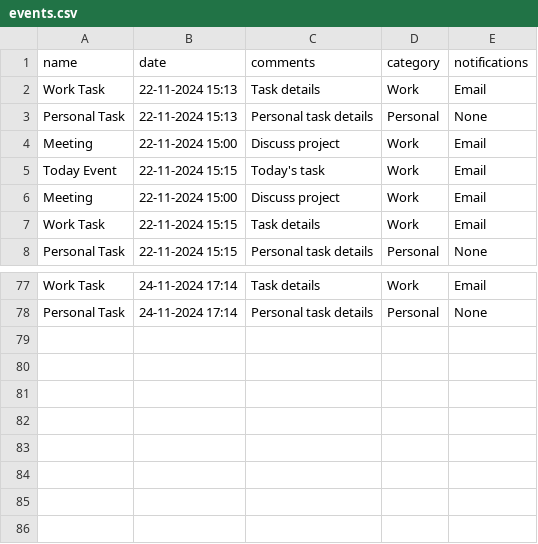
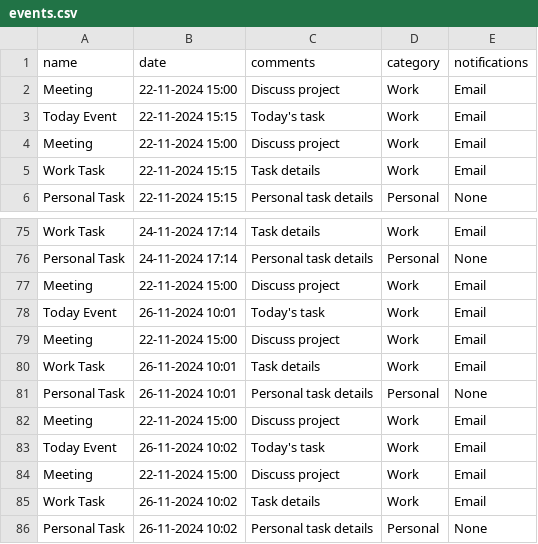
Before and after one commit to ZizAli/UBStodoPR, a CSV file: events.csv, drawn as a sheet; only a part is shown, gaps mark what is left out; removed rows and columns are numbered as before the commit, all else as after; the diff names each change by its address in the sheet, - before the commit and + after, or states it on an @@ line.

```diff
--- a/events.csv
+++ b/events.csv
-row 2: Work Task | 22-11-2024 15:13 | Task details | Work | Email
-row 3: Personal Task | 22-11-2024 15:13 | Personal task details | Personal | None
+row 77: Meeting | 22-11-2024 15:00 | Discuss project | Work | Email
+row 78: Today Event | 26-11-2024 10:01 | Today's task | Work | Email
+row 79: Meeting | 22-11-2024 15:00 | Discuss project | Work | Email
+row 80: Work Task | 26-11-2024 10:01 | Task details | Work | Email
+row 81: Personal Task | 26-11-2024 10:01 | Personal task details | Personal | None
+row 82: Meeting | 22-11-2024 15:00 | Discuss project | Work | Email
+row 83: Today Event | 26-11-2024 10:02 | Today's task | Work | Email
+row 84: Meeting | 22-11-2024 15:00 | Discuss project | Work | Email
+row 85: Work Task | 26-11-2024 10:02 | Task details | Work | Email
+row 86: Personal Task | 26-11-2024 10:02 | Personal task details | Personal | None
```
Also changed, not shown: 2 other files.
